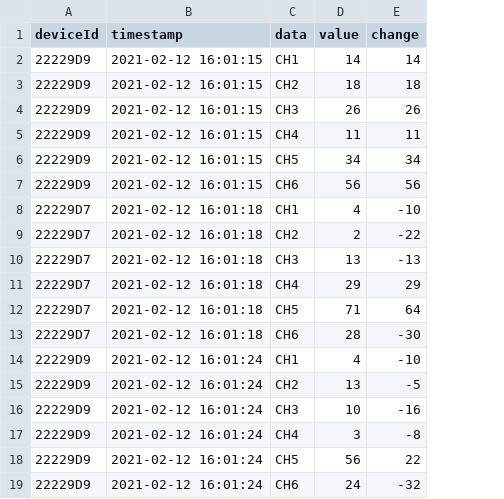
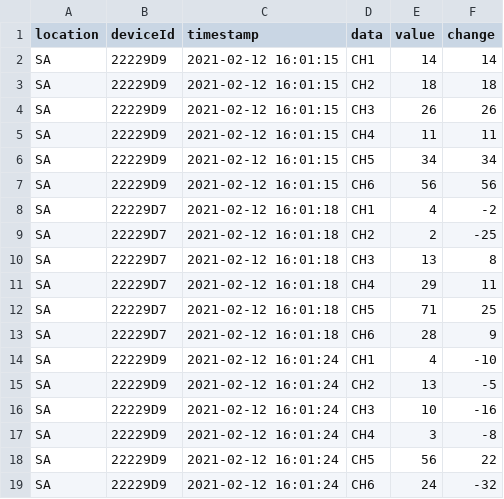
Before and after one commit to spacemonqi/sigfox-sensors, a CSV file: Dashboard 3.2/data/sensor_data.csv, drawn as a sheet; only a part is shown; addresses are those after the commit; the diff covers the shown part only; the diff names each change by its address in the sheet, - before the commit and + after, or states it on an @@ line.

```diff
--- a/Dashboard 3.2/data/sensor_data.csv
+++ b/Dashboard 3.2/data/sensor_data.csv
+column A (location), rows 2-19: all SA
-F8 (change): -10
+F8 (change): -2
-F9 (change): -22
+F9 (change): -25
-F10 (change): -13
+F10 (change): 8
-F11 (change): 29
+F11 (change): 11
-F12 (change): 64
+F12 (change): 25
-F13 (change): -30
+F13 (change): 9
```
Also changed, not shown: 24 removed rows elsewhere in this file, Dashboard 3.2/data/sensor_data_scaled.csv, Dashboard 3.2/data/sensor_data_temp.csv, 11 other files.
